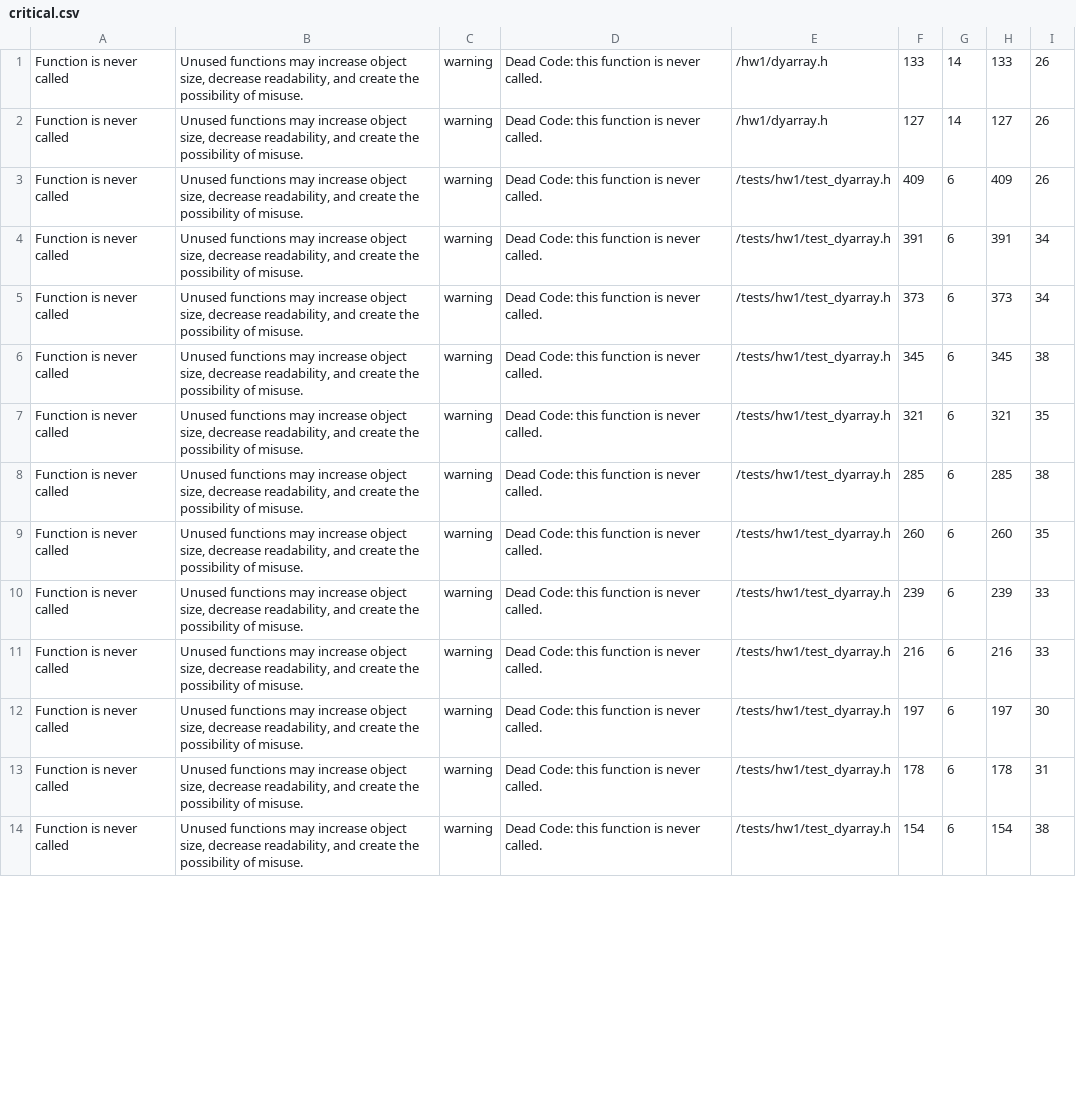
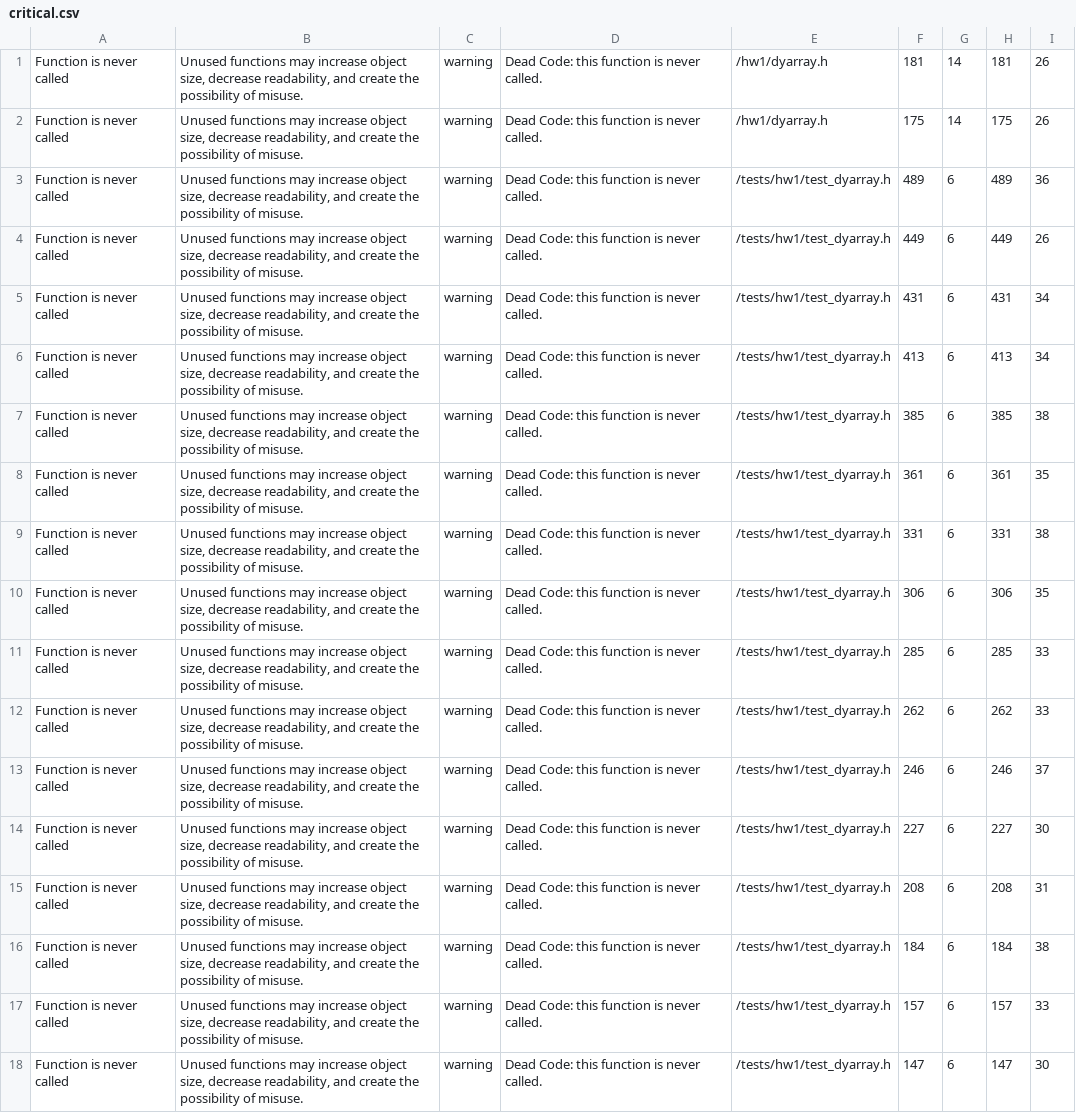
Before and after one commit to umtdg/cs201-23-24, a CSV file: codeql_results/critical.csv, drawn as a sheet; only a part is shown; addresses are those after the commit; the diff covers the shown part only; the diff names each change by its address in the sheet, - before the commit and + after, or states it on an @@ line.

```diff
--- a/codeql_results/critical.csv
+++ b/codeql_results/critical.csv
-F1: 133
+F1: 181
-H1: 133
+H1: 181
-F2: 127
+F2: 175
-H2: 127
+H2: 175
+row 3: Function is never called | Unused functions may increase object size, decrease readability, and create the possibility of misuse. | warning | Dead Code: this function is never called. | /tests/hw1/test_dyarray.h | 489 | 6 | 489 | 36
-F4: 409
+F4: 449
-H4: 409
+H4: 449
-F5: 391
+F5: 431
-H5: 391
+H5: 431
-F6: 373
+F6: 413
-H6: 373
+H6: 413
-F7: 345
+F7: 385
-H7: 345
+H7: 385
-F8: 321
+F8: 361
-H8: 321
+H8: 361
-F9: 285
+F9: 331
-H9: 285
+H9: 331
-F10: 260
+F10: 306
-H10: 260
+H10: 306
-F11: 239
+F11: 285
-H11: 239
+H11: 285
-F12: 216
+F12: 262
-H12: 216
+H12: 262
+row 13: Function is never called | Unused functions may increase object size, decrease readability, and create the possibility of misuse. | warning | Dead Code: this function is never called. | /tests/hw1/test_dyarray.h | 246 | 6 | 246 | 37
-F14: 197
+F14: 227
-H14: 197
+H14: 227
-F15: 178
+F15: 208
-H15: 178
+H15: 208
-F16: 154
+F16: 184
-H16: 154
+H16: 184
+row 17: Function is never called | Unused functions may increase object size, decrease readability, and create the possibility of misuse. | warning | Dead Code: this function is never called. | /tests/hw1/test_dyarray.h | 157 | 6 | 157 | 33
+row 18: Function is never called | Unused functions may increase object size, decrease readability, and create the possibility of misuse. | warning | Dead Code: this function is never called. | /tests/hw1/test_dyarray.h | 147 | 6 | 147 | 30
```
Also changed, not shown: 6 added rows, 2 removed rows and 44 edited cells elsewhere in this file, codeql_results/best-practices.csv, 16 other files.
